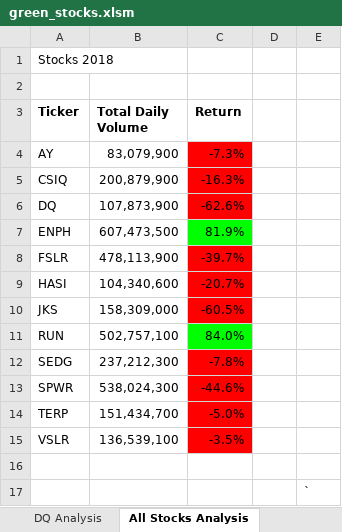
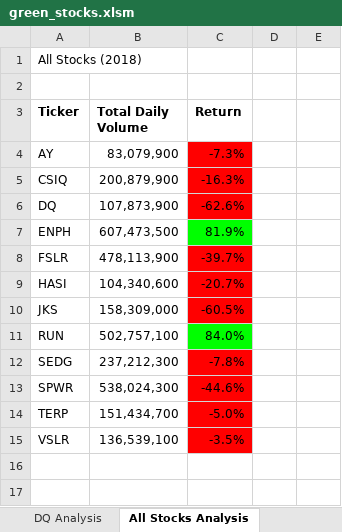
Before and after one commit to zohaibsheikh96/stock-analysis, an Excel workbook: green_stocks.xlsm, sheet All Stocks Analysis, drawn as a sheet; values as stored, in another font and other column widths than the file's, no borders; charts and pictures not drawn; the diff names each change by its address in the sheet, - before the commit and + after, or states it on an @@ line.

Commit message:
Add files via upload

```diff
--- a/green_stocks.xlsm (sheet All Stocks Analysis)
+++ b/green_stocks.xlsm (sheet All Stocks Analysis)
-A1 (Ticker): Stocks 2018
+A1 (Ticker): All Stocks (2018)
-row 16: (empty)
-row 17:  |  |  |  | `
```
Also changed, not shown: charts or pictures.
